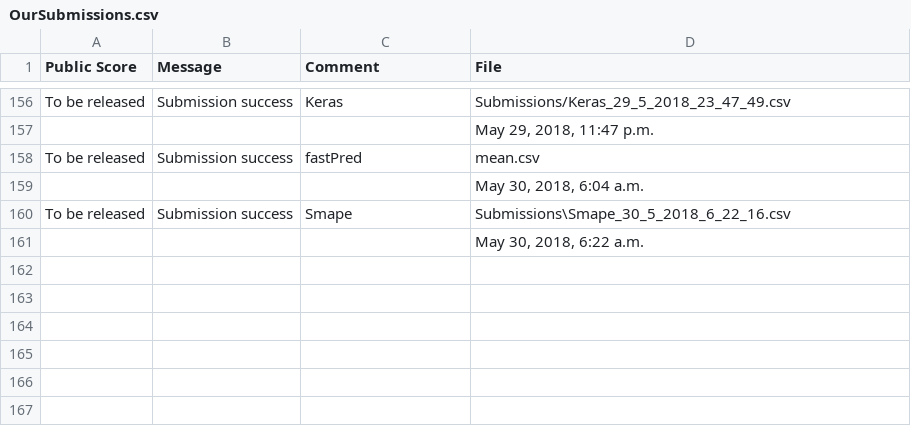
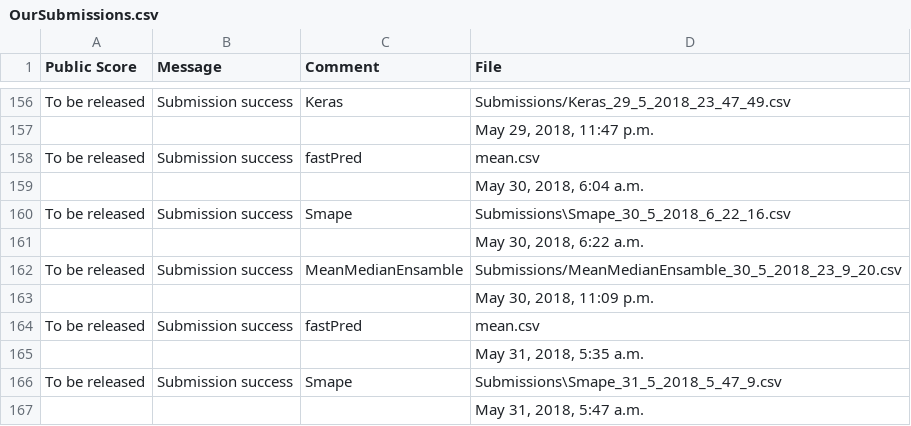
Before and after one commit to DS420-Cobras/DS420-Cobras, a CSV file: Submissions/OurSubmissions.csv, drawn as a sheet; only a part is shown, gaps mark what is left out; the diff names each change by its address in the sheet, - before the commit and + after, or states it on an @@ line.

Commit message:
log files from Smape run in leo_v2 branch

```diff
--- a/Submissions/OurSubmissions.csv
+++ b/Submissions/OurSubmissions.csv
+row 162: To be released | Submission success | MeanMedianEnsamble | Submissions/MeanMedianEnsamble_30_5_2018_23_9_20.csv
+row 163:  |  |  | May 30, 2018, 11:09 p.m.
+row 164: To be released | Submission success | fastPred | mean.csv
+row 165:  |  |  | May 31, 2018, 5:35 a.m.
+row 166: To be released | Submission success | Smape | Submissions\Smape_31_5_2018_5_47_9.csv
+row 167:  |  |  | May 31, 2018, 5:47 a.m.
```
Also changed, not shown: 2 other files.
